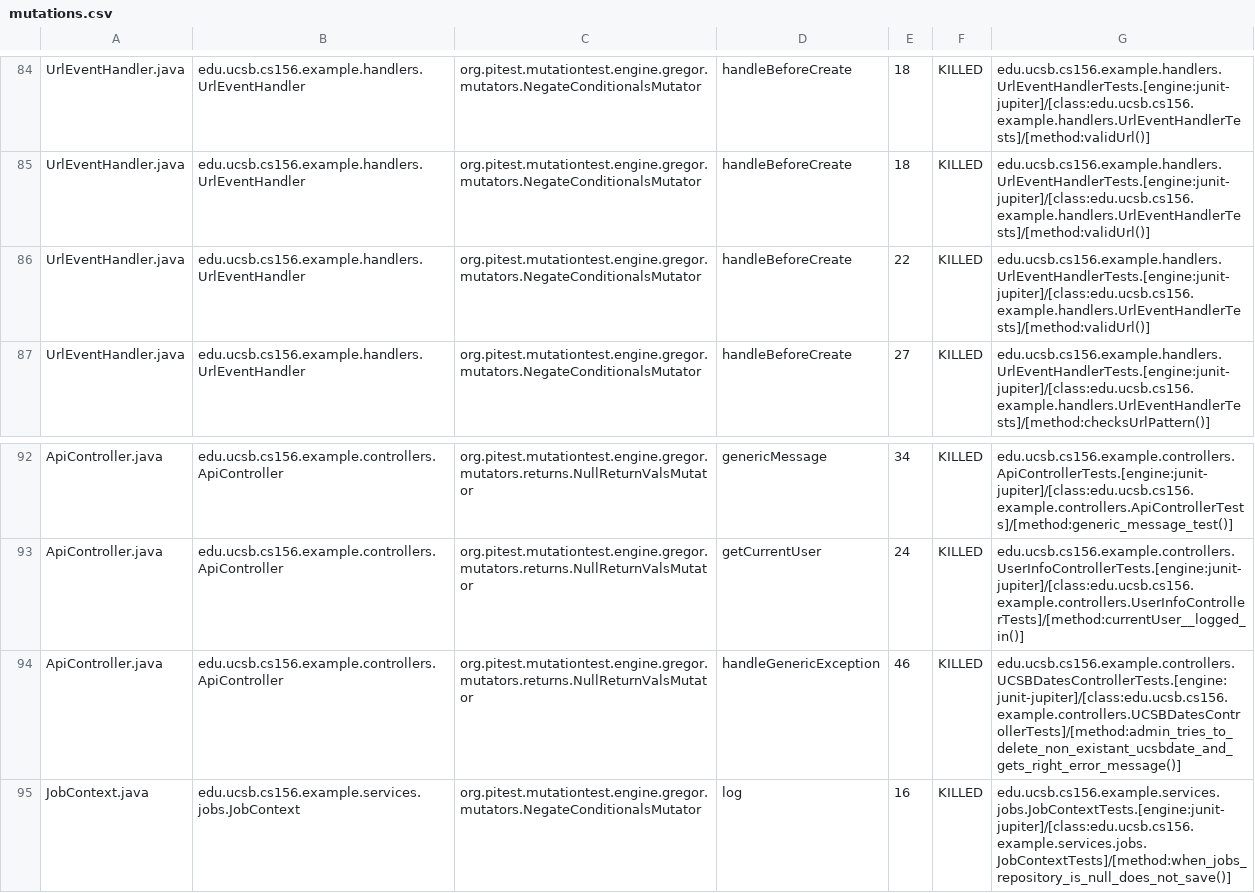
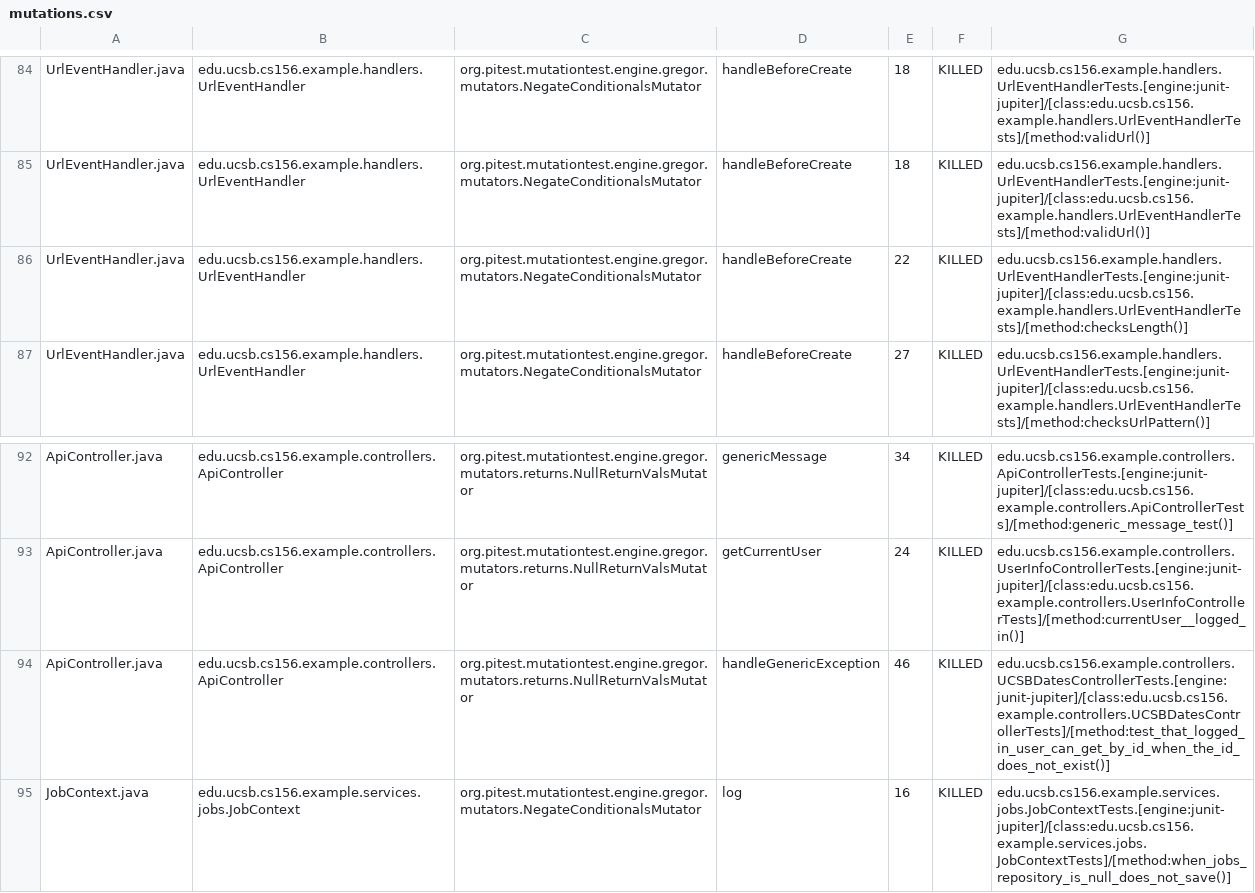
Before and after one commit to ucsb-cs156-f26/team01-f26-05, a CSV file: prs/48/pitest/mutations.csv, drawn as a sheet; only a part is shown, gaps mark what is left out.

Commit message:
Deploying to gh-pages from @ ucsb-cs156-f26/team01-f26-05@c2901966f93a18afb494a080fa33bc2d82b890e0 🚀

```diff
--- a/prs/48/pitest/mutations.csv
+++ b/prs/48/pitest/mutations.csv
@@ -85,3 +85,3 @@ UrlEventHandler.java,edu.ucsb.cs156.example.handlers.UrlEventHandler,org.pitest.
 UrlEventHandler.java,edu.ucsb.cs156.example.handlers.UrlEventHandler,org.pitest.mutationtest.engine.gregor.mutators.NegateConditionalsMutator,handleBeforeCreate,18,KILLED,edu.ucsb.cs156.example.handlers.UrlEventHandlerTests.[engine:junit-jupiter]/[class:edu.ucsb.cs156.example.handlers.UrlEventHandlerTests]/[method:validUrl()]
-UrlEventHandler.java,edu.ucsb.cs156.example.handlers.UrlEventHandler,org.pitest.mutationtest.engine.gregor.mutators.NegateConditionalsMutator,handleBeforeCreate,22,KILLED,edu.ucsb.cs156.example.handlers.UrlEventHandlerTests.[engine:junit-jupiter]/[class:edu.ucsb.cs156.example.handlers.UrlEventHandlerTests]/[method:validUrl()]
+UrlEventHandler.java,edu.ucsb.cs156.example.handlers.UrlEventHandler,org.pitest.mutationtest.engine.gregor.mutators.NegateConditionalsMutator,handleBeforeCreate,22,KILLED,edu.ucsb.cs156.example.handlers.UrlEventHandlerTests.[engine:junit-jupiter]/[class:edu.ucsb.cs156.example.handlers.UrlEventHandlerTests]/[method:checksLength()]
 UrlEventHandler.java,edu.ucsb.cs156.example.handlers.UrlEventHandler,org.pitest.mutationtest.engine.gregor.mutators.NegateConditionalsMutator,handleBeforeCreate,27,KILLED,edu.ucsb.cs156.example.handlers.UrlEventHandlerTests.[engine:junit-jupiter]/[class:edu.ucsb.cs156.example.handlers.UrlEventHandlerTests]/[method:checksUrlPattern()]
@@ -93,3 +93,3 @@ ApiController.java,edu.ucsb.cs156.example.controllers.ApiController,org.pitest.m
 ApiController.java,edu.ucsb.cs156.example.controllers.ApiController,org.pitest.mutationtest.engine.gregor.mutators.returns.NullReturnValsMutator,getCurrentUser,24,KILLED,edu.ucsb.cs156.example.controllers.UserInfoControllerTests.[engine:junit-jupiter]/[class:edu.ucsb.cs156.example.controllers.UserInfoControllerTests]/[method:currentUser__logged_in()]
-ApiController.java,edu.ucsb.cs156.example.controllers.ApiController,org.pitest.mutationtest.engine.gregor.mutators.returns.NullReturnValsMutator,handleGenericException,46,KILLED,edu.ucsb.cs156.example.controllers.UCSBDatesControllerTests.[engine:junit-jupiter]/[class:edu.ucsb.cs156.example.controllers.UCSBDatesControllerTests]/[method:admin_tries_to_delete_non_existant_ucsbdate_and_gets_right_error_message()]
+ApiController.java,edu.ucsb.cs156.example.controllers.ApiController,org.pitest.mutationtest.engine.gregor.mutators.returns.NullReturnValsMutator,handleGenericException,46,KILLED,edu.ucsb.cs156.example.controllers.UCSBDatesControllerTests.[engine:junit-jupiter]/[class:edu.ucsb.cs156.example.controllers.UCSBDatesControllerTests]/[method:test_that_logged_in_user_can_get_by_id_when_the_id_does_not_exist()]
 JobContext.java,edu.ucsb.cs156.example.services.jobs.JobContext,org.pitest.mutationtest.engine.gregor.mutators.NegateConditionalsMutator,log,16,KILLED,edu.ucsb.cs156.example.services.jobs.JobContextTests.[engine:junit-jupiter]/[class:edu.ucsb.cs156.example.services.jobs.JobContextTests]/[method:when_jobs_repository_is_null_does_not_save()]
```
Also changed, not shown: 18 other files.
